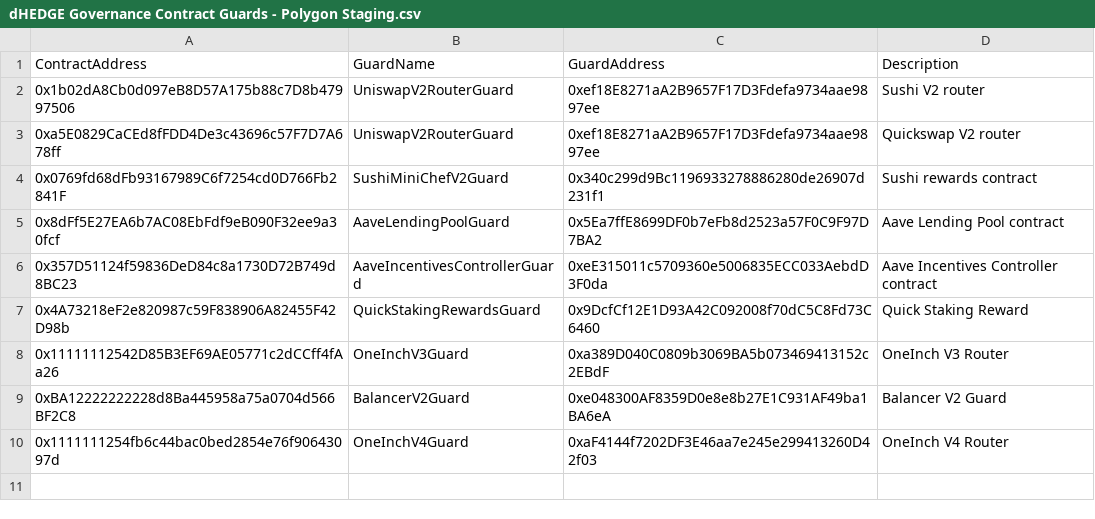
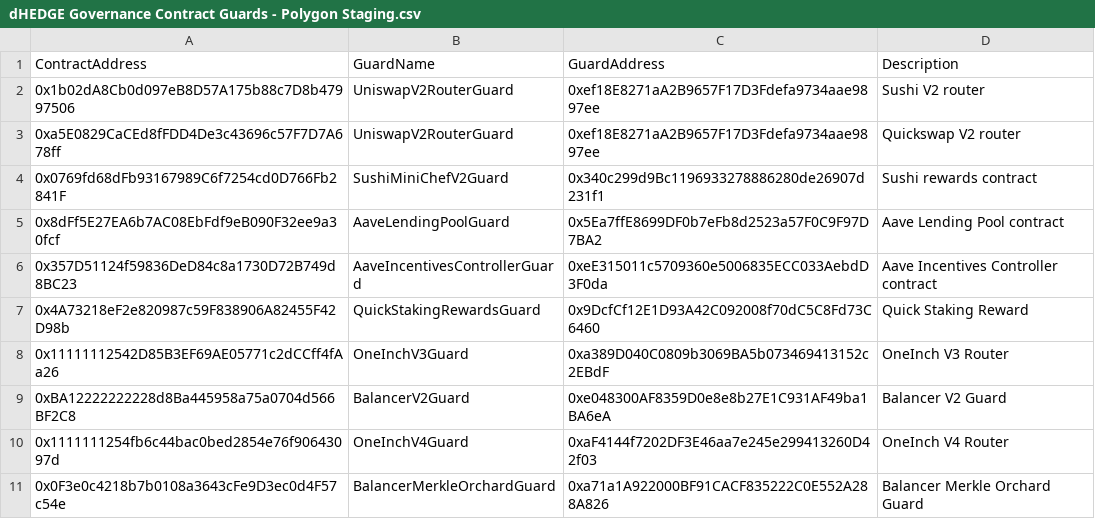
Before and after one commit to dhedge/V2-Public, a CSV file: config/staging/dHEDGE Governance Contract Guards - Polygon Staging.csv, drawn as a sheet.

Commit message:
docs(Polygon staging-versions): Add Balancer rewards guard

```diff
--- a/config/staging/dHEDGE Governance Contract Guards - Polygon Staging.csv
+++ b/config/staging/dHEDGE Governance Contract Guards - Polygon Staging.csv
@@ -10 +10,2 @@ ContractAddress,GuardName,GuardAddress,Description
 0x1111111254fb6c44bac0bed2854e76f90643097d,OneInchV4Guard,0xaF4144f7202DF3E46aa7e245e299413260D42f03,OneInch V4 Router
+0x0F3e0c4218b7b0108a3643cFe9D3ec0d4F57c54e,BalancerMerkleOrchardGuard,0xa71a1A922000BF91CACF835222C0E552A288A826,Balancer Merkle Orchard Guard
```
Also changed, not shown: 1 other file.
